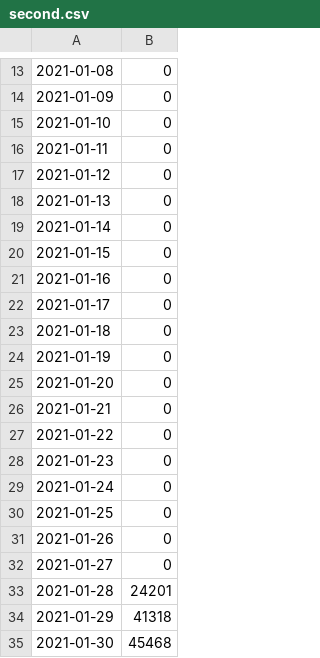
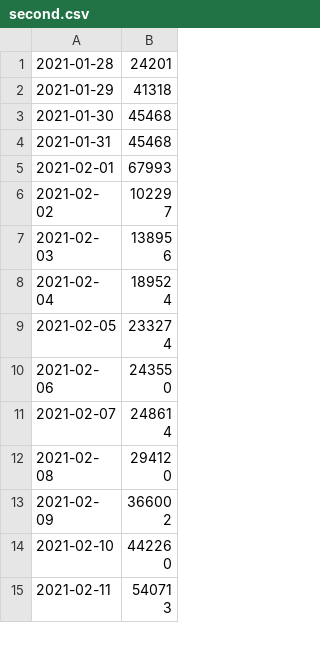
Before and after one commit to Develog/Vaccinator, a CSV file: second.csv, drawn as a sheet; only a part is shown, gaps mark what is left out; the shorter side is filled out with more unchanged rows; the diff covers the shown part only.

```diff
--- a/second.csv
+++ b/second.csv
@@ -13,21 +1 @@
-2021-01-08,0
-2021-01-09,0
-2021-01-10,0
-2021-01-11,0
-2021-01-12,0
-2021-01-13,0
-2021-01-14,0
-2021-01-15,0
-2021-01-16,0
-2021-01-17,0
-2021-01-18,0
-2021-01-19,0
-2021-01-20,0
-2021-01-21,0
-2021-01-22,0
-2021-01-23,0
-2021-01-24,0
-2021-01-25,0
-2021-01-26,0
-2021-01-27,0
 2021-01-28,24201
```
Also changed, not shown: 45 added rows and 12 removed rows elsewhere in this file, 46 other files.
